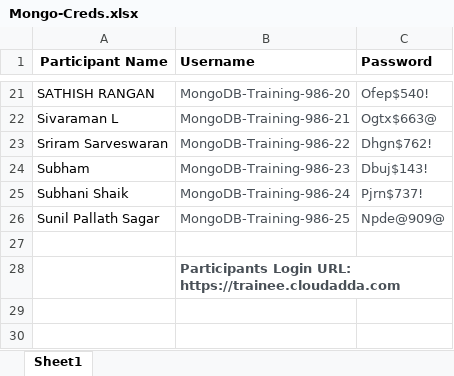
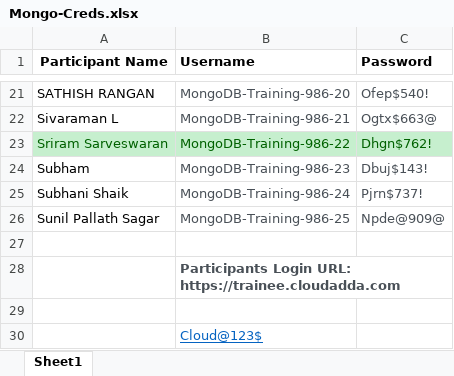
Before and after one commit to srmono/ANZ_MONGO, an Excel workbook: Mongo-Creds.xlsx, sheet Sheet1, drawn as a sheet; only a part is shown, gaps mark what is left out; values as stored, in another font and other column widths than the file's, no borders; the diff names each change by its address in the sheet, - before the commit and + after, or states it on an @@ line.

```diff
--- a/Mongo-Creds.xlsx (sheet Sheet1)
+++ b/Mongo-Creds.xlsx (sheet Sheet1)
-A23:C23 fill: none
+A23:C23 fill: #C6EFCE
-A23 text colour: black
+A23 text colour: #006100
-B23:C23 text colour: #495057
+B23:C23 text colour: #006100
+row 29: (empty)
+row 30:  | Cloud@123$
```
Also changed, not shown: 4 other files.
